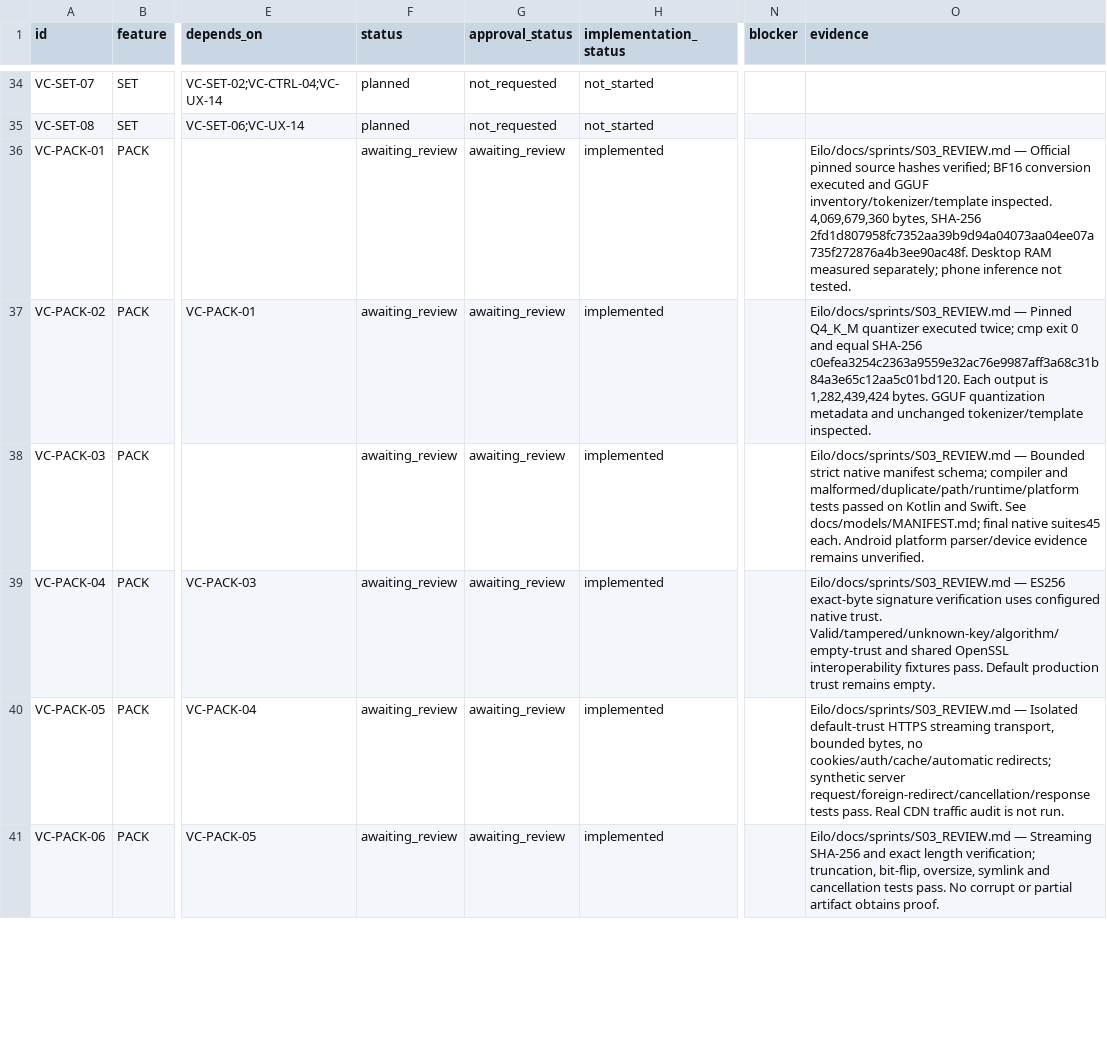
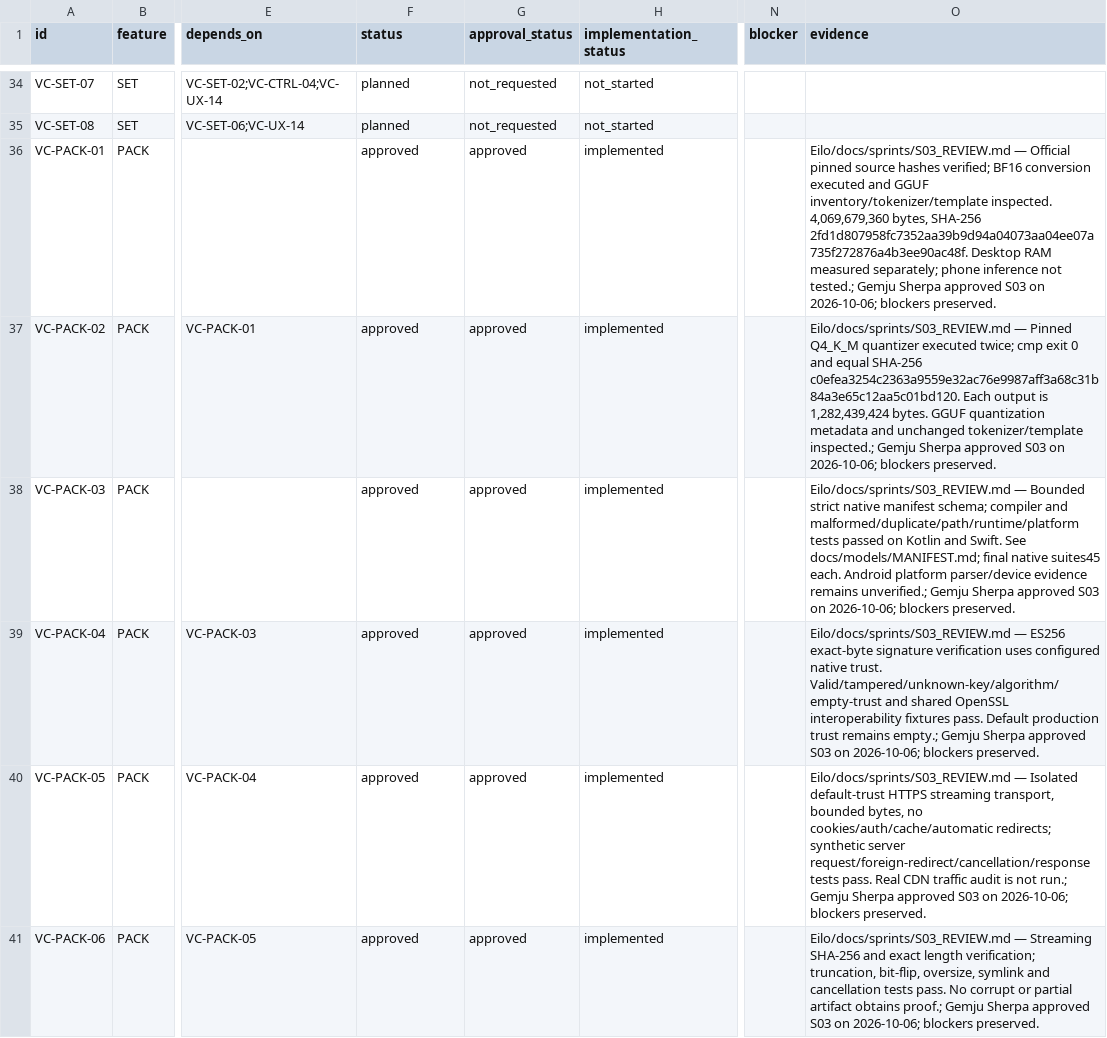
Before and after one commit to GemjuSherpa/Eilo, a CSV file: Eilo_Codex_Knowledge_Transfer/Voice_Companion_Task_Tracker_v1.0.csv, drawn as a sheet; only a part is shown, gaps mark what is left out; the diff covers the shown part only; the diff names each change by its address in the sheet, - before the commit and + after, or states it on an @@ line.

```diff
--- a/Eilo_Codex_Knowledge_Transfer/Voice_Companion_Task_Tracker_v1.0.csv
+++ b/Eilo_Codex_Knowledge_Transfer/Voice_Companion_Task_Tracker_v1.0.csv
-F36:F41 (status): awaiting_review
+F36:F41 (status): approved
-G36:G41 (approval_status): awaiting_review
+G36:G41 (approval_status): approved
-O36 (evidence): …inference not tested.
+O36 (evidence): …inference not tested.; Gemju Sherpa approved S03 on 2026-10-06; blockers preserved.
-O37 (evidence): …unchanged tokenizer/template inspected.
+O37 (evidence): …unchanged tokenizer/template inspected.; Gemju Sherpa approved S03 on 2026-10-06; blockers preserved.
-O38 (evidence): …evidence remains unverified.
+O38 (evidence): …evidence remains unverified.; Gemju Sherpa approved S03 on 2026-10-06; blockers preserved.
-O39 (evidence): …trust remains empty.
+O39 (evidence): …trust remains empty.; Gemju Sherpa approved S03 on 2026-10-06; blockers preserved.
-O40 (evidence): …is not run.
+O40 (evidence): …is not run.; Gemju Sherpa approved S03 on 2026-10-06; blockers preserved.
-O41 (evidence): …artifact obtains proof.
+O41 (evidence): …artifact obtains proof.; Gemju Sherpa approved S03 on 2026-10-06; blockers preserved.
```
Also changed, not shown: 19 edited cells elsewhere in this file, 15 other files.
